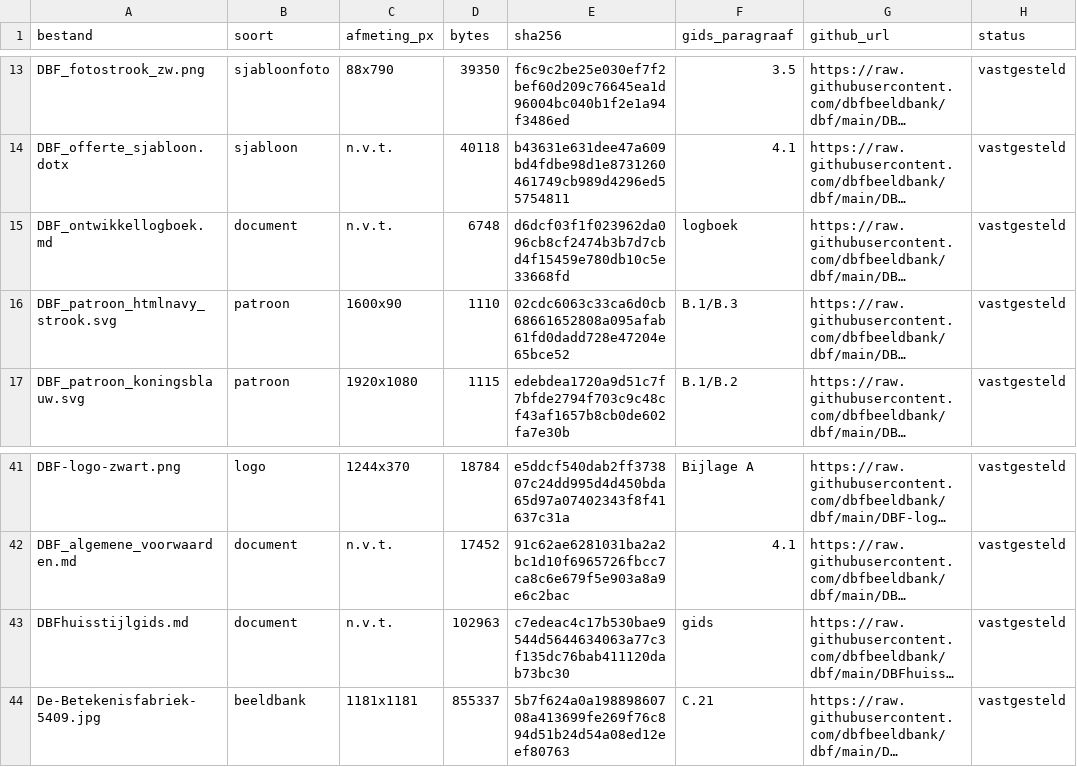
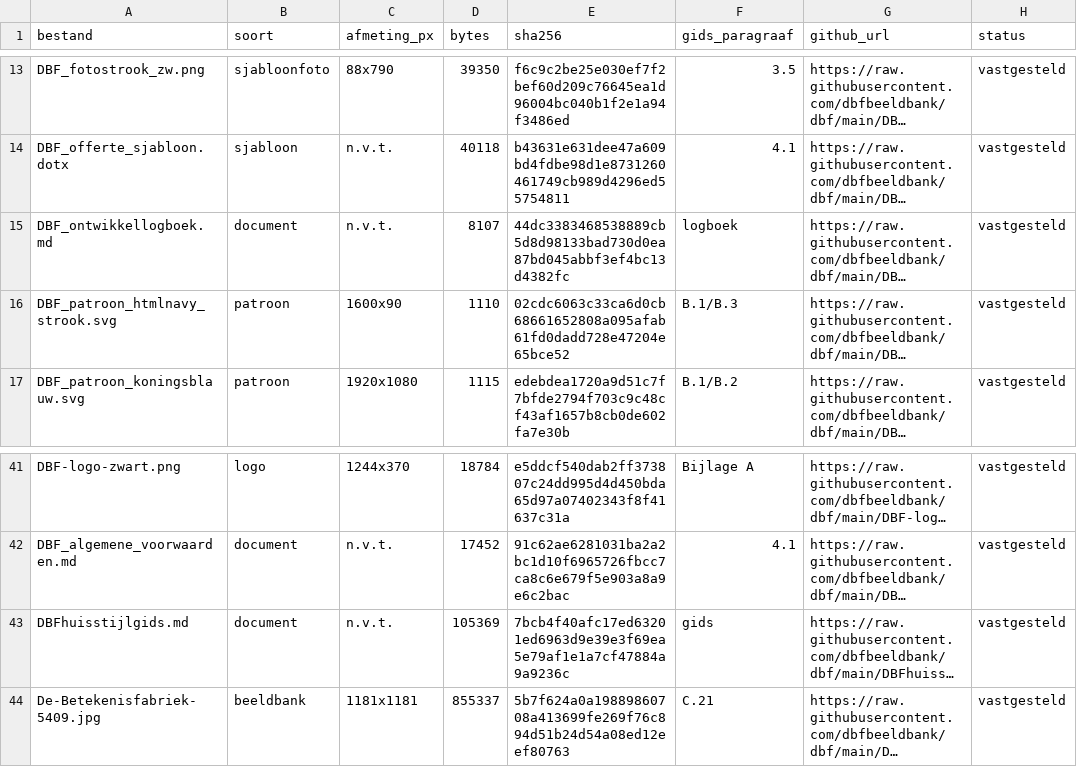
Before and after one commit to dbfbeeldbank/dbf, a CSV file: DBF_assets_manifest.csv, drawn as a sheet; only a part is shown, gaps mark what is left out; long unchanged cells end in …; the diff names each change by its address in the sheet, - before the commit and + after, or states it on an @@ line.

```diff
--- a/DBF_assets_manifest.csv
+++ b/DBF_assets_manifest.csv
-D15 (bytes): 6748
+D15 (bytes): 8107
-E15 (sha256): d6dcf03f1f023962da096cb8cf2474b3b7d7cbd4f15459e780db10c5e33668fd
+E15 (sha256): 44dc3383468538889cb5d8d98133bad730d0ea87bd045abbf3ef4bc13d4382fc
-D43 (bytes): 102963
+D43 (bytes): 105369
-E43 (sha256): c7edeac4c17b530bae9544d5644634063a77c3f135dc76bab411120dab73bc30
+E43 (sha256): 7bcb4f40afc17ed63201ed6963d9e39e3f69ea5e79af1e1a7cf47884a9a9236c
```
Also changed, not shown: 2 other files.
